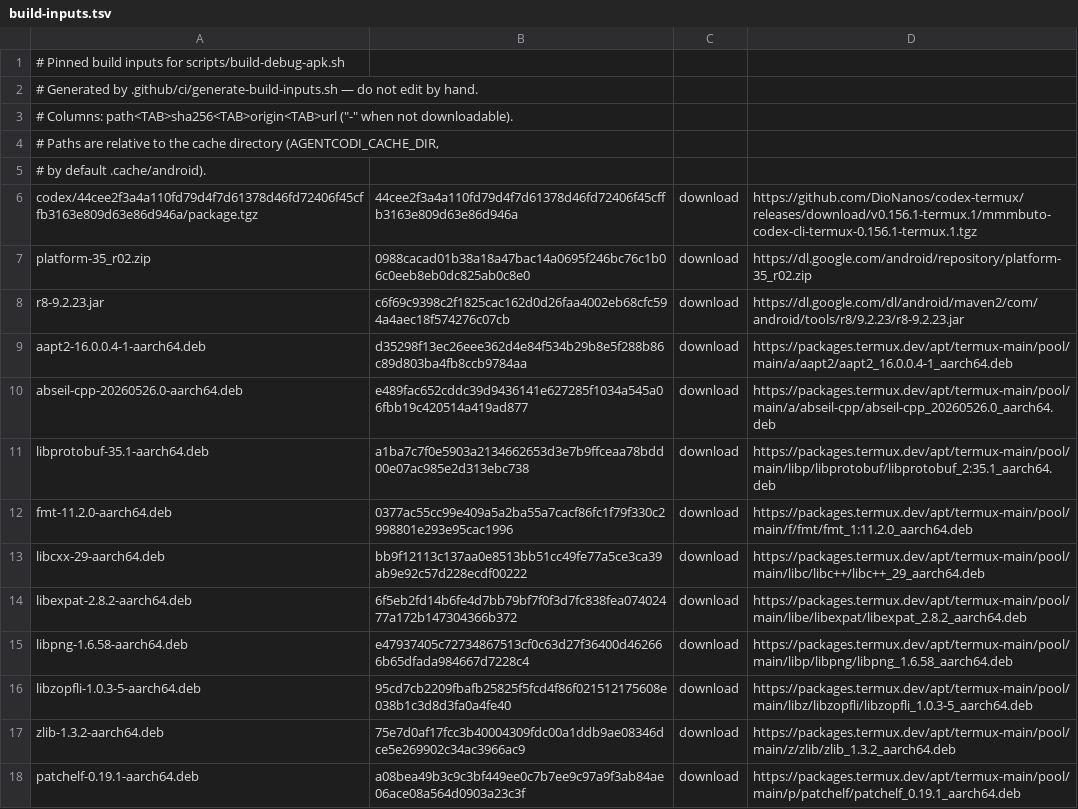
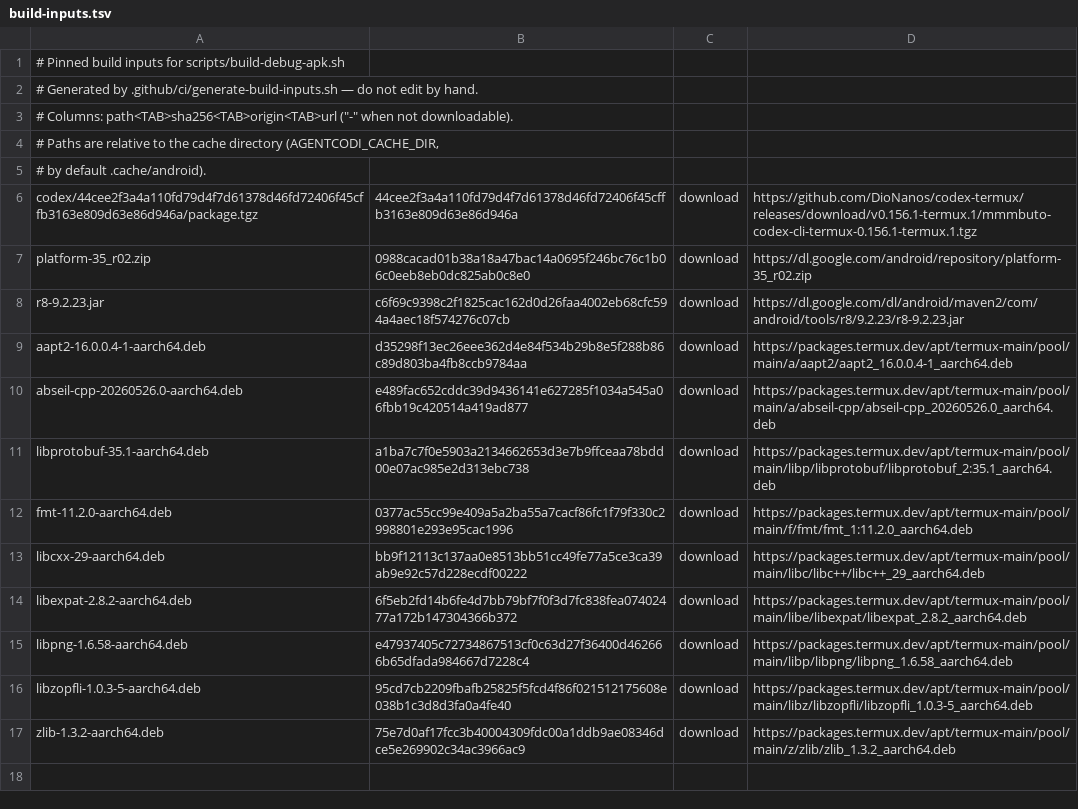
Before and after one commit to Mcpasi/AGENTCODI, a TSV file: .github/ci/build-inputs.tsv, drawn as a sheet; the diff names each change by its address in the sheet, - before the commit and + after, or states it on an @@ line.

Commit message:
build(package): reduce APK prerequisites and scope verified input caches

```diff
--- a/.github/ci/build-inputs.tsv
+++ b/.github/ci/build-inputs.tsv
-row 18: patchelf-0.19.1-aarch64.deb | a08bea49b3c9c3bf449ee0c7b7ee9c97a9f3ab84ae06ace08a564d0903a23c3f | download | https://packages.termux.dev/apt/termux-main/pool/main/p/patchelf/patchelf_0.19.1_aarch64.deb
```
Also changed, not shown: 10 other files.
